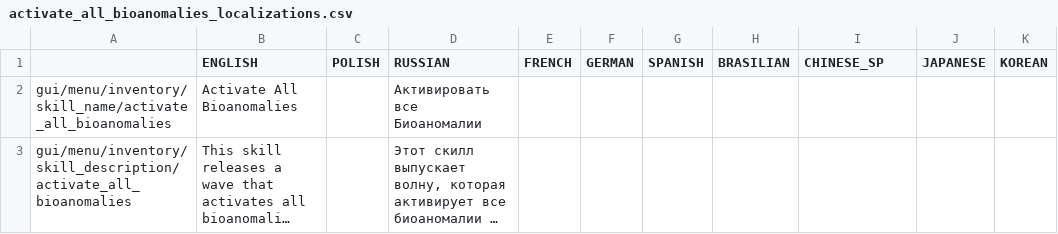
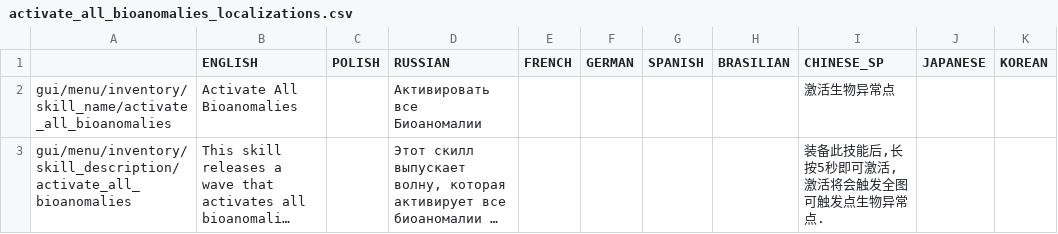
Before and after one commit to PonomarevDmitry/RiftbreakersMods, a CSV file: ActivateAllBioAnomaliesSkill/gui/activate_all_bioanomalies_localizations.csv, drawn as a sheet; long unchanged cells end in …; the diff names each change by its address in the sheet, - before the commit and + after, or states it on an @@ line.

Commit message:
ActivateAllBioAnomaliesSkill. Adding Chinese localization.

```diff
--- a/ActivateAllBioAnomaliesSkill/gui/activate_all_bioanomalies_localizations.csv
+++ b/ActivateAllBioAnomaliesSkill/gui/activate_all_bioanomalies_localizations.csv
-I2 (CHINESE_SP): (empty)
+I2 (CHINESE_SP): 激活生物异常点
-I3 (CHINESE_SP): (empty)
+I3 (CHINESE_SP): 装备此技能后,长按5秒即可激活,激活将会触发全图可触发点生物异常点.
```
